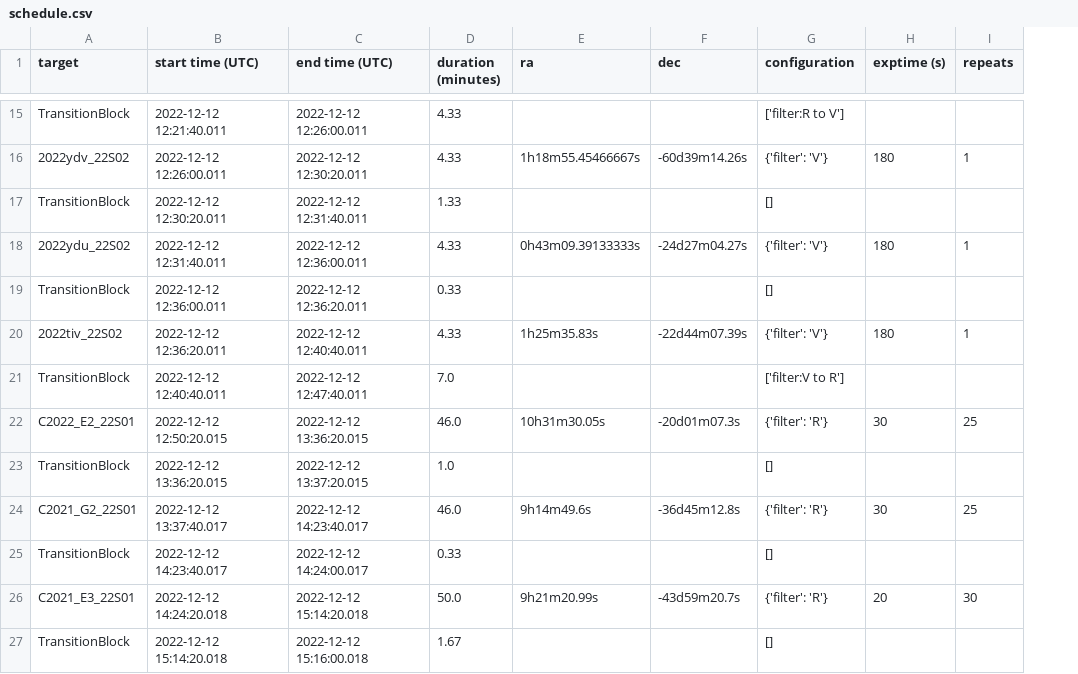
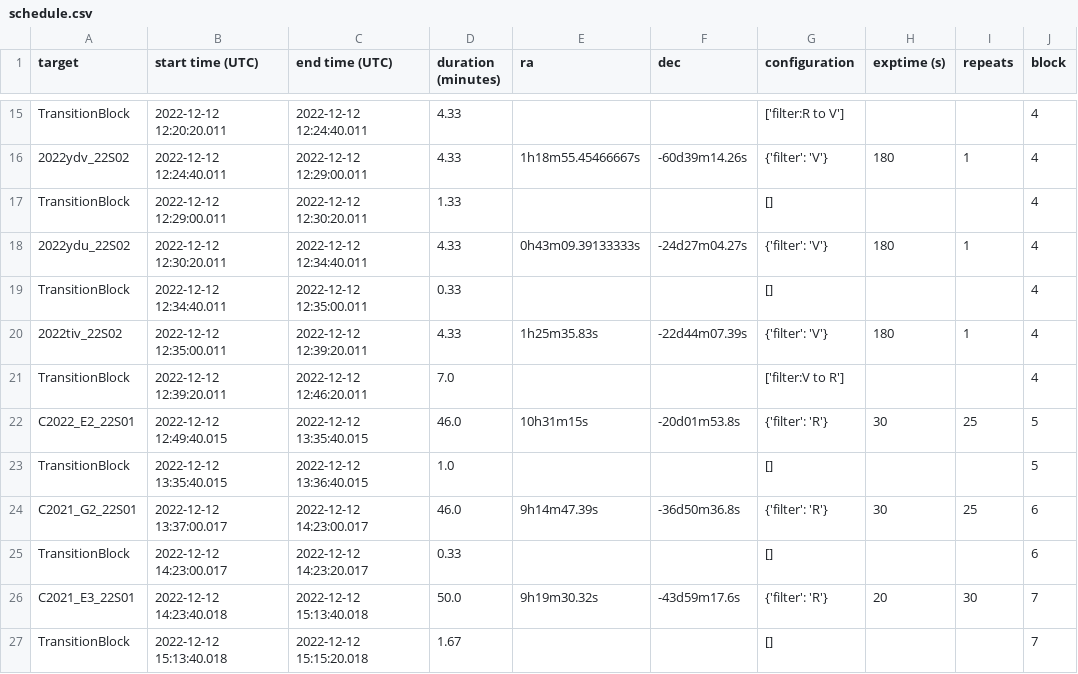
Before and after one commit to CheerfulUser/otehiwai_po, a CSV file: otehiwai_po/obs_lists/20221212/schedule.csv, drawn as a sheet; only a part is shown, gaps mark what is left out; the diff covers the shown part only; the diff names each change by its address in the sheet, - before the commit and + after, or states it on an @@ line.

```diff
--- a/otehiwai_po/obs_lists/20221212/schedule.csv
+++ b/otehiwai_po/obs_lists/20221212/schedule.csv
+column J (block), rows 15-27: 4 | 4 | 4 | 4 | 4 | 4 | 4 | 5 | 5 | 6 | 6 | 7 | 7
-B15 (start time (UTC)): 2022-12-12 12:21:40.011
+B15 (start time (UTC)): 2022-12-12 12:20:20.011
-C15 (end time (UTC)): 2022-12-12 12:26:00.011
+C15 (end time (UTC)): 2022-12-12 12:24:40.011
-B16 (start time (UTC)): 2022-12-12 12:26:00.011
+B16 (start time (UTC)): 2022-12-12 12:24:40.011
-C16 (end time (UTC)): 2022-12-12 12:30:20.011
+C16 (end time (UTC)): 2022-12-12 12:29:00.011
-B17 (start time (UTC)): 2022-12-12 12:30:20.011
+B17 (start time (UTC)): 2022-12-12 12:29:00.011
-C17 (end time (UTC)): 2022-12-12 12:31:40.011
+C17 (end time (UTC)): 2022-12-12 12:30:20.011
-B18 (start time (UTC)): 2022-12-12 12:31:40.011
+B18 (start time (UTC)): 2022-12-12 12:30:20.011
-C18 (end time (UTC)): 2022-12-12 12:36:00.011
+C18 (end time (UTC)): 2022-12-12 12:34:40.011
-B19 (start time (UTC)): 2022-12-12 12:36:00.011
+B19 (start time (UTC)): 2022-12-12 12:34:40.011
-C19 (end time (UTC)): 2022-12-12 12:36:20.011
+C19 (end time (UTC)): 2022-12-12 12:35:00.011
-B20 (start time (UTC)): 2022-12-12 12:36:20.011
+B20 (start time (UTC)): 2022-12-12 12:35:00.011
-C20 (end time (UTC)): 2022-12-12 12:40:40.011
+C20 (end time (UTC)): 2022-12-12 12:39:20.011
-B21 (start time (UTC)): 2022-12-12 12:40:40.011
+B21 (start time (UTC)): 2022-12-12 12:39:20.011
-C21 (end time (UTC)): 2022-12-12 12:47:40.011
+C21 (end time (UTC)): 2022-12-12 12:46:20.011
-B22 (start time (UTC)): 2022-12-12 12:50:20.015
+B22 (start time (UTC)): 2022-12-12 12:49:40.015
-C22 (end time (UTC)): 2022-12-12 13:36:20.015
+C22 (end time (UTC)): 2022-12-12 13:35:40.015
-E22 (ra): 10h31m30.05s
+E22 (ra): 10h31m15s
-F22 (dec): -20d01m07.3s
+F22 (dec): -20d01m53.8s
-B23 (start time (UTC)): 2022-12-12 13:36:20.015
+B23 (start time (UTC)): 2022-12-12 13:35:40.015
-C23 (end time (UTC)): 2022-12-12 13:37:20.015
+C23 (end time (UTC)): 2022-12-12 13:36:40.015
-B24 (start time (UTC)): 2022-12-12 13:37:40.017
+B24 (start time (UTC)): 2022-12-12 13:37:00.017
-C24 (end time (UTC)): 2022-12-12 14:23:40.017
+C24 (end time (UTC)): 2022-12-12 14:23:00.017
-E24 (ra): 9h14m49.6s
+E24 (ra): 9h14m47.39s
-F24 (dec): -36d45m12.8s
+F24 (dec): -36d50m36.8s
-B25 (start time (UTC)): 2022-12-12 14:23:40.017
+B25 (start time (UTC)): 2022-12-12 14:23:00.017
-C25 (end time (UTC)): 2022-12-12 14:24:00.017
+C25 (end time (UTC)): 2022-12-12 14:23:20.017
-B26 (start time (UTC)): 2022-12-12 14:24:20.018
+B26 (start time (UTC)): 2022-12-12 14:23:40.018
-C26 (end time (UTC)): 2022-12-12 15:14:20.018
+C26 (end time (UTC)): 2022-12-12 15:13:40.018
-E26 (ra): 9h21m20.99s
+E26 (ra): 9h19m30.32s
-F26 (dec): -43d59m20.7s
+F26 (dec): -43d59m17.6s
-B27 (start time (UTC)): 2022-12-12 15:14:20.018
+B27 (start time (UTC)): 2022-12-12 15:13:40.018
-C27 (end time (UTC)): 2022-12-12 15:16:00.018
+C27 (end time (UTC)): 2022-12-12 15:15:20.018
```
Also changed, not shown: 2 added rows and 41 edited cells elsewhere in this file, 10 other files.
